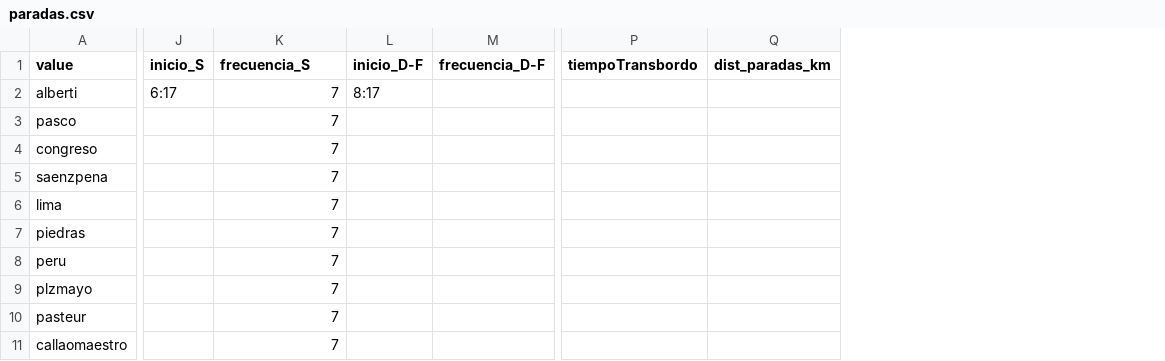
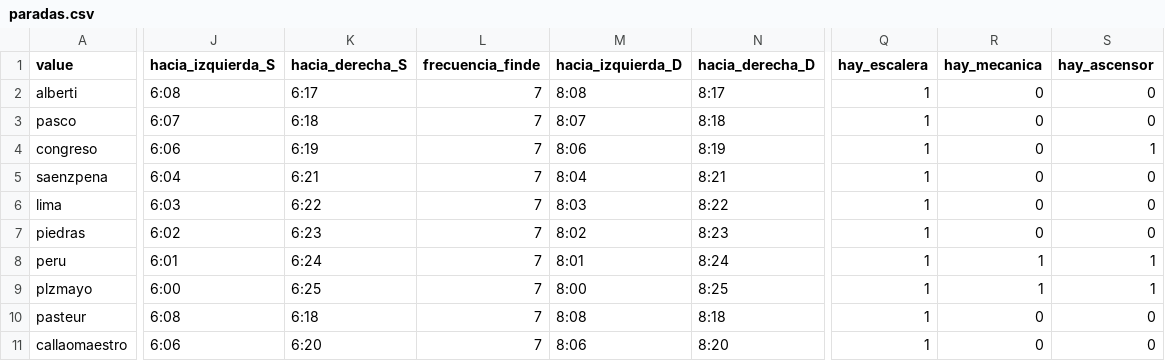
Before and after one commit to SergioMedinaH/python-metro-frontend, a CSV file: public/paradas.csv, drawn as a sheet; only a part is shown, gaps mark what is left out; removed rows and columns are numbered as before the commit, all else as after; the diff names each change by its address in the sheet, - before the commit and + after, or states it on an @@ line.

```diff
--- a/public/paradas.csv
+++ b/public/paradas.csv
-column J (inicio_S), row 2: 6:17
+column J (hacia_izquierda_S), rows 2-11: 6:08 | 6:07 | 6:06 | 6:04 | 6:03 | 6:02 | 6:01 | 6:00 | 6:08 | 6:06
+column K (hacia_derecha_S), rows 2-11: 6:17 | 6:18 | 6:19 | 6:21 | 6:22 | 6:23 | 6:24 | 6:25 | 6:18 | 6:20
-column L (inicio_D-F), row 2: 8:17
-column M (frecuencia_D-F), empty
+column M (hacia_izquierda_D), rows 2-11: 8:08 | 8:07 | 8:06 | 8:04 | 8:03 | 8:02 | 8:01 | 8:00 | 8:08 | 8:06
+column N (hacia_derecha_D), rows 2-11: 8:17 | 8:18 | 8:19 | 8:21 | 8:22 | 8:23 | 8:24 | 8:25 | 8:18 | 8:20
-column P (tiempoTransbordo), empty
-column Q (dist_paradas_km), empty
+column Q (hay_escalera), rows 2-11: all 1
+column R (hay_mecanica), rows 2-11: 0 | 0 | 0 | 0 | 0 | 0 | 1 | 1 | 0 | 0
+column S (hay_ascensor), rows 2-11: 0 | 0 | 1 | 0 | 0 | 0 | 1 | 1 | 0 | 0
-L1: frecuencia_S
+L1: frecuencia_finde
```
Also changed, not shown: 6 other files.
